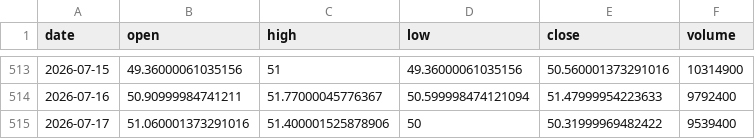
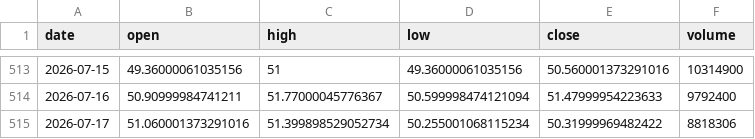
Before and after one commit to jakoel/trading-scanner, a CSV file: data/bars/NVO.csv, drawn as a sheet; only a part is shown, gaps mark what is left out.

```diff
--- a/data/bars/NVO.csv
+++ b/data/bars/NVO.csv
@@ -514,2 +514,2 @@ date,open,high,low,close,volume
 2026-07-16,50.90999984741211,51.77000045776367,50.599998474121094,51.47999954223633,9792400
-2026-07-17,51.060001373291016,51.400001525878906,50,50.31999969482422,9539400
+2026-07-17,51.060001373291016,51.399898529052734,50.255001068115234,50.31999969482422,8818306
```
Also changed, not shown: data/bars/AAPL.csv, data/bars/AVAV.csv, 52 other files.
